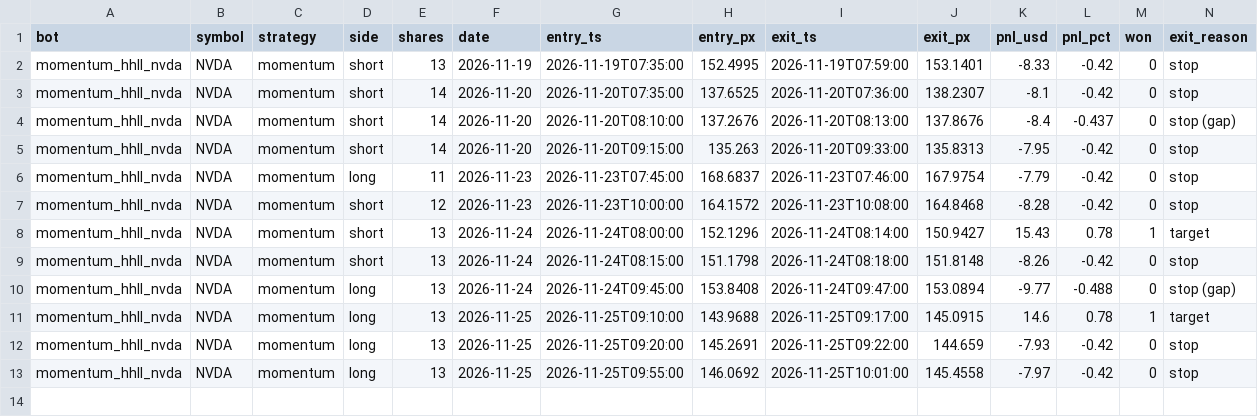
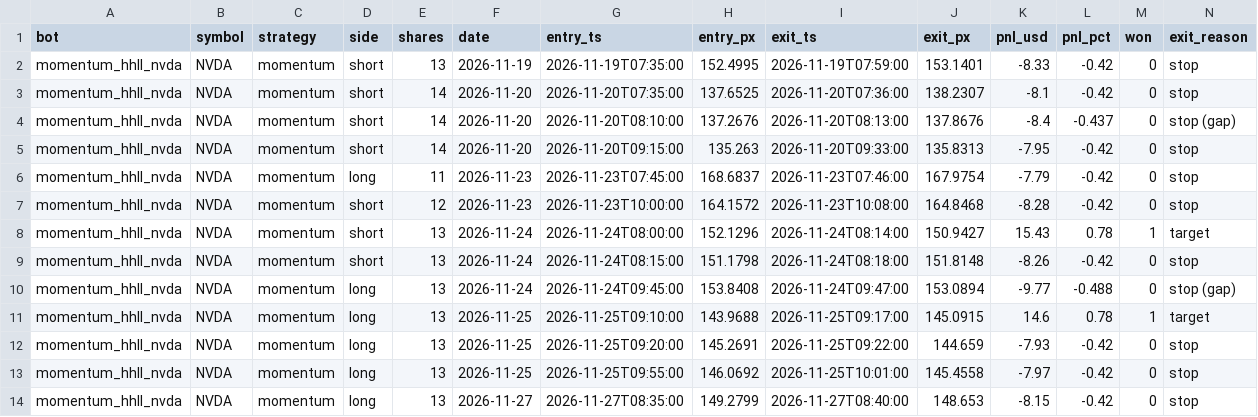
Before and after one commit to michaeldeuchar-dotcom/stock-paper-bot, a CSV file: data/trades_momentum_hhll_nvda.csv, drawn as a sheet; only a part is shown; rows hold the shown columns only; the diff names each change by its address in the sheet, - before the commit and + after, or states it on an @@ line.

```diff
--- a/data/trades_momentum_hhll_nvda.csv
+++ b/data/trades_momentum_hhll_nvda.csv
+row 14: momentum_hhll_nvda | NVDA | momentum | long | 13 | 2026-11-27 | 2026-11-27T08:35:00 | 149.2799 | 2026-11-27T08:40:00 | 148.653 | -8.15 | -0.42 | 0 | stop
```
Also changed, not shown: 3 other files.
